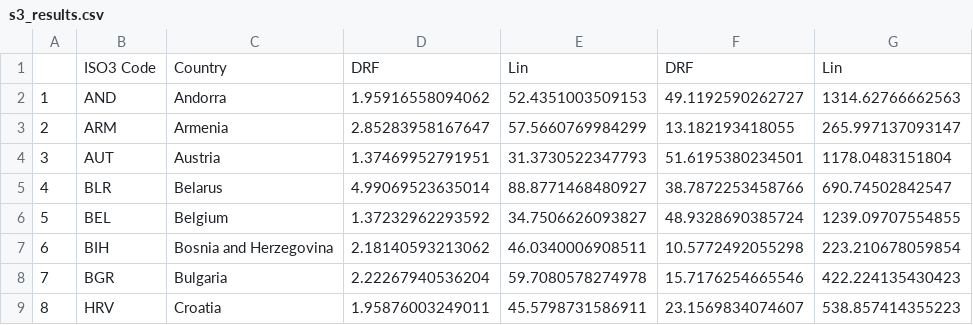
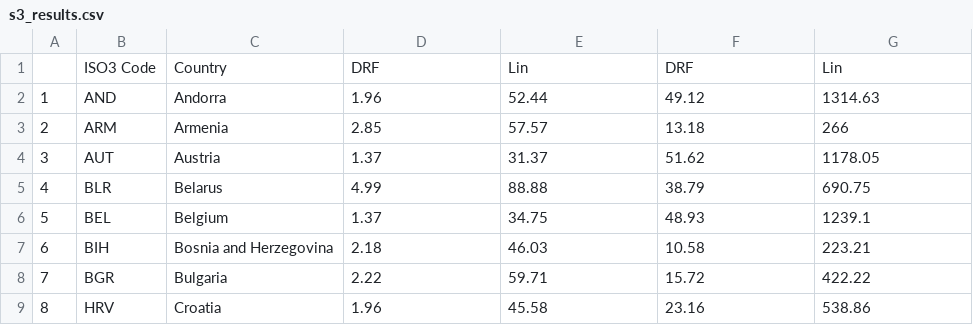
Before and after one commit to RobertASmith/HEAT_DRF, a CSV file: output/t25/results/s3_results.csv, drawn as a sheet; only a part is shown; the diff covers the shown part only.

```diff
--- a/output/t25/results/s3_results.csv
+++ b/output/t25/results/s3_results.csv
@@ -1,9 +1,9 @@
 "","ISO3 Code","Country","DRF","Lin","DRF","Lin"
-"1","AND","Andorra",1.95916558094062,52.4351003509153,49.1192590262727,1314.62766662563
-"2","ARM","Armenia",2.85283958167647,57.5660769984299,13.182193418055,265.997137093147
-"3","AUT","Austria",1.37469952791951,31.3730522347793,51.6195380234501,1178.0483151804
-"4","BLR","Belarus",4.99069523635014,88.8771468480927,38.7872253458766,690.74502842547
-"5","BEL","Belgium",1.37232962293592,34.7506626093827,48.9328690385724,1239.09707554855
-"6","BIH","Bosnia and Herzegovina",2.18140593213062,46.0340006908511,10.5772492055298,223.210678059854
-"7","BGR","Bulgaria",2.22267940536204,59.7080578274978,15.7176254665546,422.224135430423
-"8","HRV","Croatia",1.95876003249011,45.5798731586911,23.1569834074607,538.857414355223
+"1","AND","Andorra",1.96,52.44,49.12,1314.63
+"2","ARM","Armenia",2.85,57.57,13.18,266
+"3","AUT","Austria",1.37,31.37,51.62,1178.05
+"4","BLR","Belarus",4.99,88.88,38.79,690.75
+"5","BEL","Belgium",1.37,34.75,48.93,1239.1
+"6","BIH","Bosnia and Herzegovina",2.18,46.03,10.58,223.21
+"7","BGR","Bulgaria",2.22,59.71,15.72,422.22
+"8","HRV","Croatia",1.96,45.58,23.16,538.86
```
Also changed, not shown: 144 edited cells elsewhere in this file, output/t25/results/s2_results.csv, output/t375/results/s2_results.csv, 51 other files.
